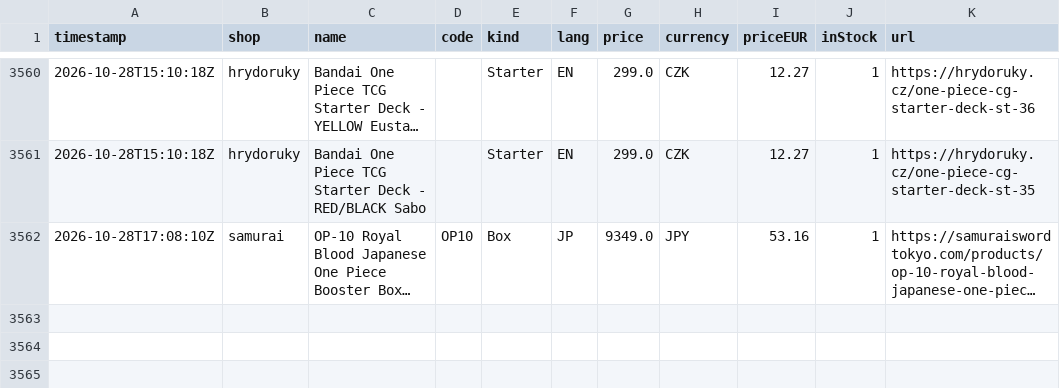
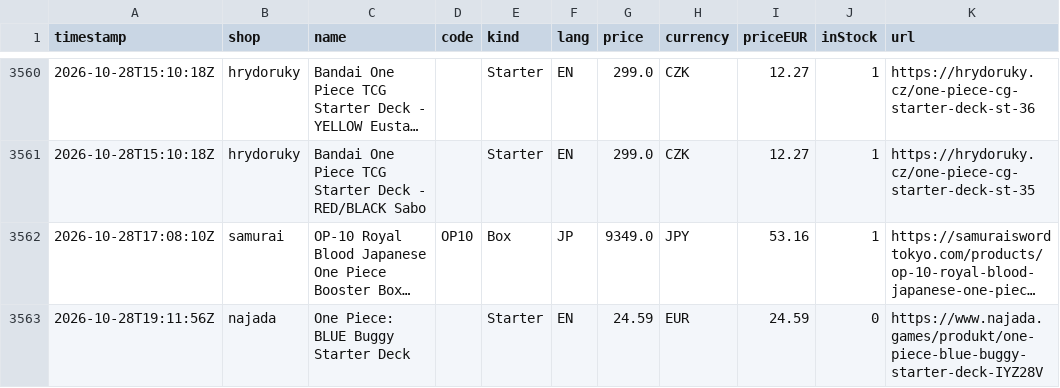
Before and after one commit to factoryofcrazy-coder/onepiece-ceny, a CSV file: data/history.csv, drawn as a sheet; only a part is shown, gaps mark what is left out; long unchanged cells end in …; the diff names each change by its address in the sheet, - before the commit and + after, or states it on an @@ line.

```diff
--- a/data/history.csv
+++ b/data/history.csv
+row 3563: 2026-10-28T19:11:56Z | najada | One Piece: BLUE Buggy Starter Deck |  | Starter | EN | 24.59 | EUR | 24.59 | 0 | https://www.najada.games/produkt/one-piece-blue-buggy-starter-deck-IYZ28V
```
Also changed, not shown: 8 other files.
